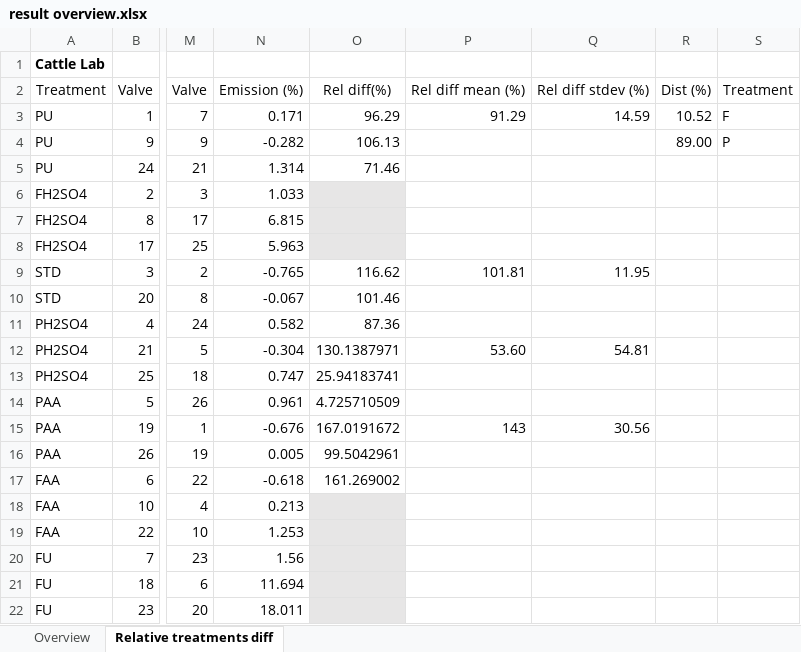
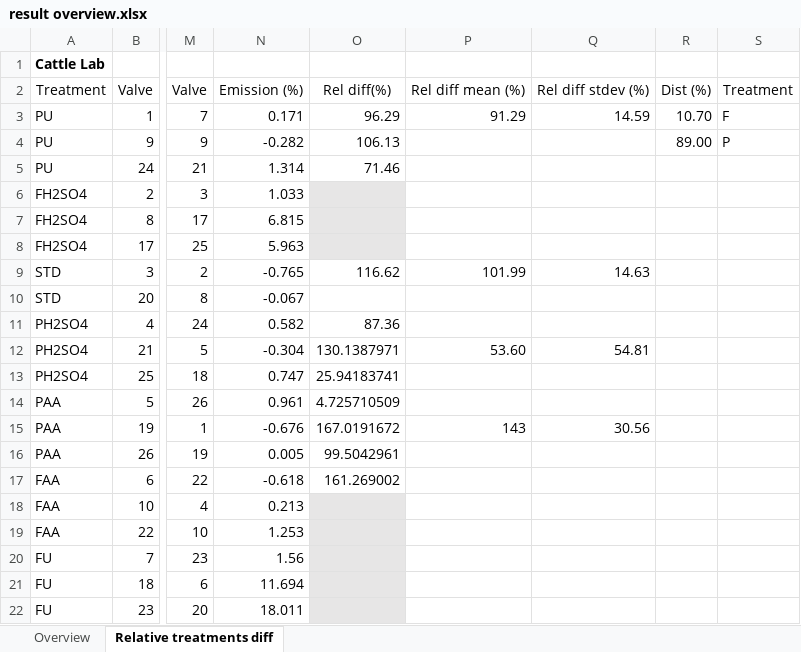
Before and after one commit to AU-BCE-EE/Larsen-2025-Masterthesis-DFCs, an Excel workbook: result overview.xlsx, sheet Relative treatments diff, drawn as a sheet; only a part is shown, gaps mark what is left out; values as stored, in another font and other column widths than the file's, no borders; the diff names each change by its address in the sheet, - before the commit and + after, or states it on an @@ line.

```diff
--- a/result overview.xlsx (sheet Relative treatments diff)
+++ b/result overview.xlsx (sheet Relative treatments diff)
-R3: 10.52
+R3: 10.70
-P9: 101.81
+P9: 101.99
-Q9: 11.95
+Q9: 14.63
-O10: 101.46
+O10: (empty)
```
Also changed, not shown: Field-trails/TAN-concentration-and-aplication-rate.xlsx, Lab-trails/2026-01-06-cattle-slurry/2026-01-06-cattle-slurry-data.xlsx, 55 other files.
